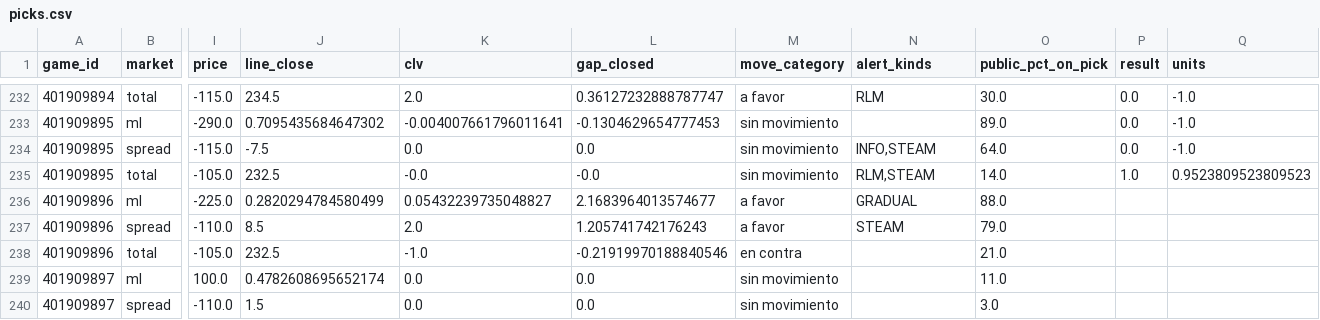
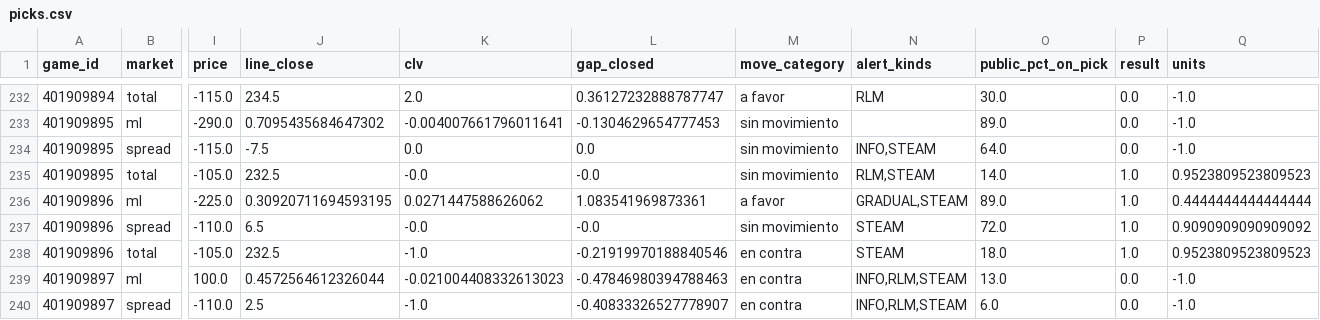
Before and after one commit to DaveBarracuda/nba-quant, a CSV file: ledger/picks.csv, drawn as a sheet; only a part is shown, gaps mark what is left out; the diff covers the shown part only; the diff names each change by its address in the sheet, - before the commit and + after, or states it on an @@ line.

Commit message:
chore(ledger): picks al 2026-11-01

```diff
--- a/ledger/picks.csv
+++ b/ledger/picks.csv
-J236 (line_close): 0.2820294784580499
+J236 (line_close): 0.30920711694593195
-K236 (clv): 0.05432239735048827
+K236 (clv): 0.0271447588626062
-L236 (gap_closed): 2.1683964013574677
+L236 (gap_closed): 1.083541969873361
-N236 (alert_kinds): GRADUAL
+N236 (alert_kinds): GRADUAL,STEAM
-O236 (public_pct_on_pick): 88.0
+O236 (public_pct_on_pick): 89.0
-P236:P238 (result): (empty)
+P236:P238 (result): 1.0
-Q236 (units): (empty)
+Q236 (units): 0.4444444444444444
-J237 (line_close): 8.5
+J237 (line_close): 6.5
-K237 (clv): 2.0
+K237 (clv): -0.0
-L237 (gap_closed): 1.205741742176243
+L237 (gap_closed): -0.0
-M237 (move_category): a favor
+M237 (move_category): sin movimiento
-O237 (public_pct_on_pick): 79.0
+O237 (public_pct_on_pick): 72.0
-Q237 (units): (empty)
+Q237 (units): 0.9090909090909092
-N238 (alert_kinds): (empty)
+N238 (alert_kinds): STEAM
-O238 (public_pct_on_pick): 21.0
+O238 (public_pct_on_pick): 18.0
-Q238 (units): (empty)
+Q238 (units): 0.9523809523809523
-J239 (line_close): 0.4782608695652174
+J239 (line_close): 0.4572564612326044
-K239 (clv): 0.0
+K239 (clv): -0.021004408332613023
-L239 (gap_closed): 0.0
+L239 (gap_closed): -0.47846980394788463
-M239:M240 (move_category): sin movimiento
+M239:M240 (move_category): en contra
-N239:N240 (alert_kinds): (empty)
+N239:N240 (alert_kinds): INFO,RLM,STEAM
-O239 (public_pct_on_pick): 11.0
+O239 (public_pct_on_pick): 13.0
-P239:P240 (result): (empty)
+P239:P240 (result): 0.0
-Q239:Q240 (units): (empty)
+Q239:Q240 (units): -1.0
-J240 (line_close): 1.5
+J240 (line_close): 2.5
-K240 (clv): 0.0
+K240 (clv): -1.0
-L240 (gap_closed): 0.0
+L240 (gap_closed): -0.40833326527778907
-O240 (public_pct_on_pick): 3.0
+O240 (public_pct_on_pick): 6.0
```
Also changed, not shown: 3 added rows and 85 edited cells elsewhere in this file, ledger/weekly/2026-10-27_2026-11-02/edge_buckets.csv, ledger/weekly/2026-10-27_2026-11-02/picks.csv, 7 other files.
